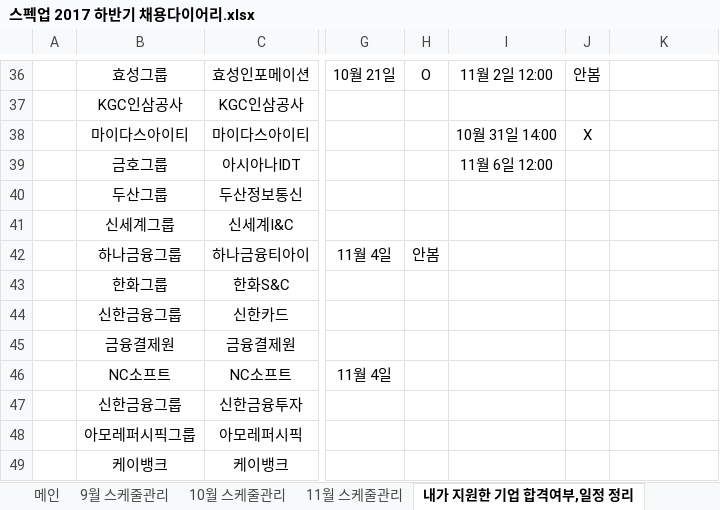
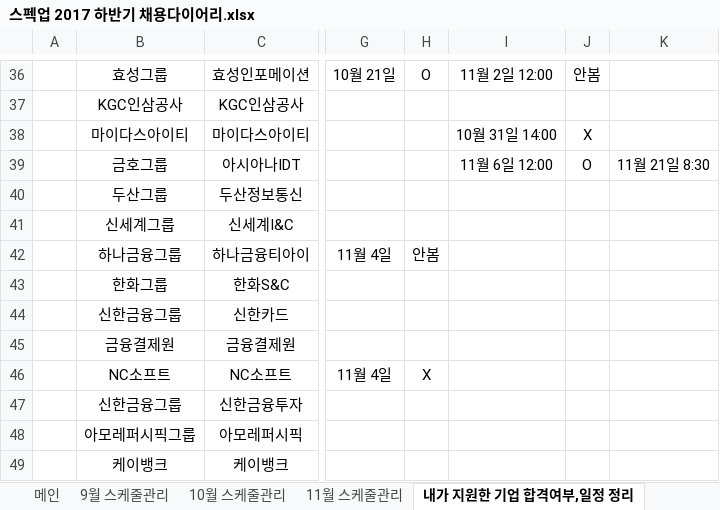
Before and after one commit to BAChan31/Job, an Excel workbook: 자소서/스펙업 2017 하반기 채용다이어리.xlsx, sheet 내가 지원한 기업 합격여부,일정 정리, drawn as a sheet; only a part is shown, gaps mark what is left out; values as stored, in another font and other column widths than the file's, no borders; charts and pictures not drawn; the diff names each change by its address in the sheet, - before the commit and + after, or states it on an @@ line.

Commit message:
아시아나 합격

```diff
--- a/자소서/스펙업 2017 하반기 채용다이어리.xlsx (sheet 내가 지원한 기업 합격여부,일정 정리)
+++ b/자소서/스펙업 2017 하반기 채용다이어리.xlsx (sheet 내가 지원한 기업 합격여부,일정 정리)
-J39: (empty)
+J39: O
-K39: (empty)
+K39: 11월 21일 8:30
-H46: (empty)
+H46: X
```
Also changed, not shown: charts or pictures.
